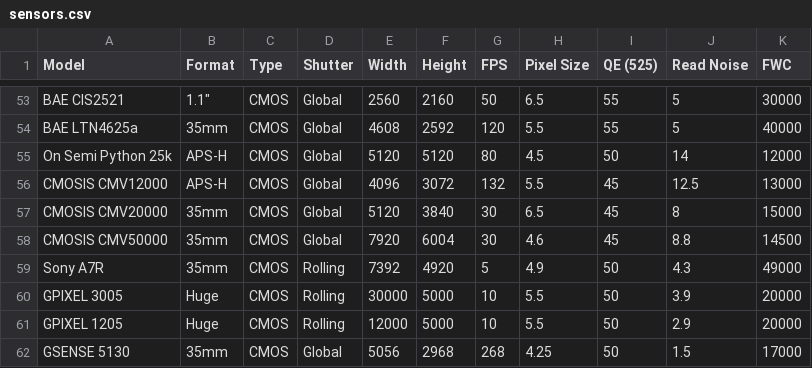
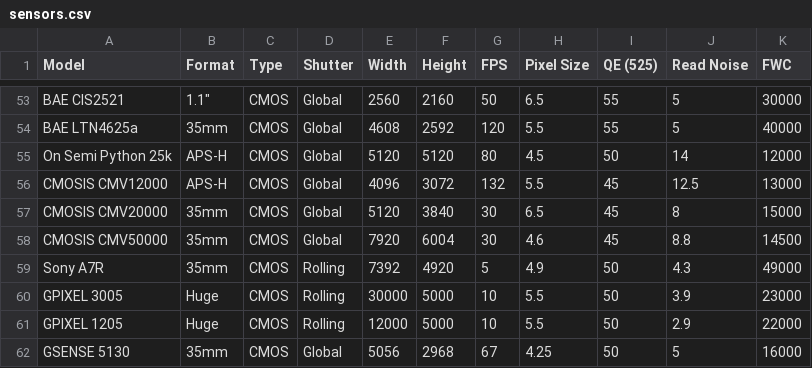
Before and after one commit to jonnydyer/RemoteSensingPaper2017, a CSV file: figures/sensors.csv, drawn as a sheet; only a part is shown, gaps mark what is left out.

Commit message:
Added GPixel sensors

```diff
--- a/figures/sensors.csv
+++ b/figures/sensors.csv
@@ -59,4 +59,4 @@ CMOSIS CMV50000,35mm,CMOS,Global,7920,6004,30,4.6,45,8.8,14500
 Sony A7R,35mm,CMOS,Rolling,7392,4920,5,4.9,50,4.3,49000
-GPIXEL 3005,Huge,CMOS,Rolling,30000,5000,10,5.5,50,3.9,20000
-GPIXEL 1205,Huge,CMOS,Rolling,12000,5000,10,5.5,50,2.9,20000
-GSENSE 5130,35mm,CMOS,Global,5056,2968,268,4.25,50,1.5,17000
+GPIXEL 3005,Huge,CMOS,Rolling,30000,5000,10,5.5,50,3.9,23000
+GPIXEL 1205,Huge,CMOS,Rolling,12000,5000,10,5.5,50,2.9,22000
+GSENSE 5130,35mm,CMOS,Global,5056,2968,67,4.25,50,5,16000
```
Also changed, not shown: 2 other files.
